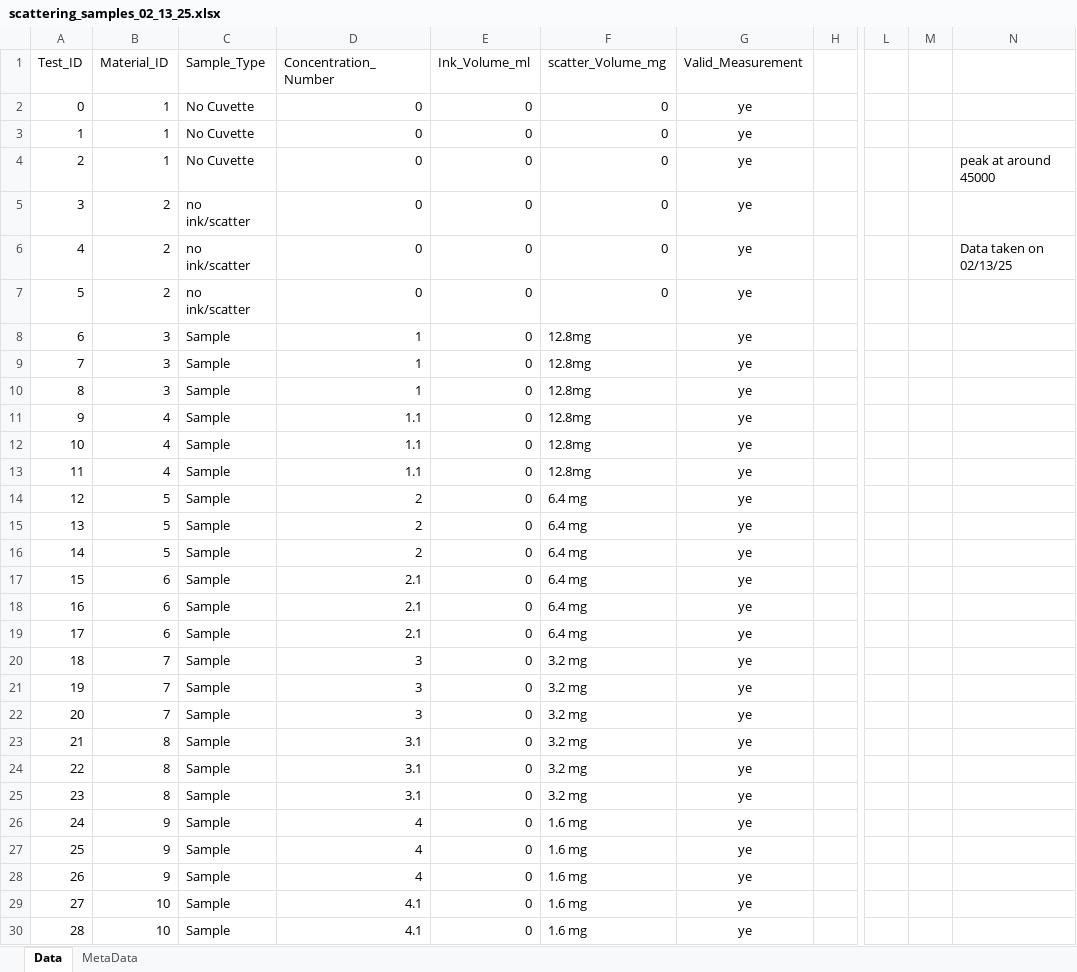
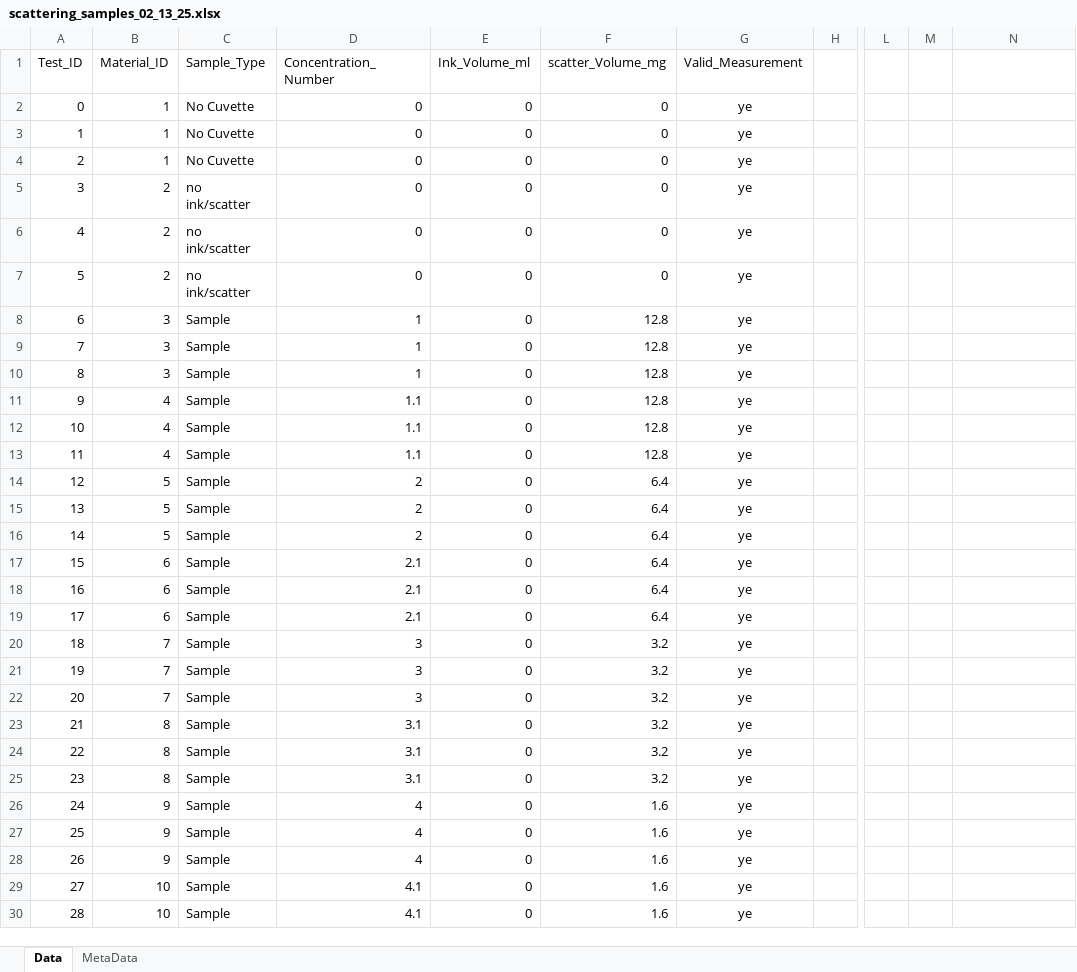
Before and after one commit to Hulkbert/PhantomSpecData, an Excel workbook: Scattering_Data/scattering_samples_02_13_25.xlsx, sheet Data, drawn as a sheet; only a part is shown, gaps mark what is left out; values as stored, in another font and other column widths than the file's, no borders; charts and pictures not drawn; the diff covers the shown part only; the diff names each change by its address in the sheet, - before the commit and + after, or states it on an @@ line.

Commit message:
Adjusted absorbance coeff added and relevant methods created. The values when run against eachother (Input: sampling 2_13 Scattering_DF: sampling2_13) doesn't exactly equal zero but this is likely due to the averaging process that we do to get a per scattering volume absorbance coeff.

```diff
--- a/Scattering_Data/scattering_samples_02_13_25.xlsx (sheet Data)
+++ b/Scattering_Data/scattering_samples_02_13_25.xlsx (sheet Data)
-N4: peak at around 45000
+N4: (empty)
-N6: Data taken on 02/13/25
+N6: (empty)
-F8:F13 (scatter_Volume_mg): 12.8mg
+F8:F13 (scatter_Volume_mg): 12.8
-F14:F19 (scatter_Volume_mg): 6.4 mg
+F14:F19 (scatter_Volume_mg): 6.4
-F20:F25 (scatter_Volume_mg): 3.2 mg
+F20:F25 (scatter_Volume_mg): 3.2
-F26:F30 (scatter_Volume_mg): 1.6 mg
+F26:F30 (scatter_Volume_mg): 1.6
```
Also changed, not shown: 25 edited cells elsewhere in this sheet, sheet MetaData, charts or pictures, combined_dataframes.xlsx, sampleSpecData/sampleSheetData/scattering_samples_02_13_25.xlsx, 2 other files.
